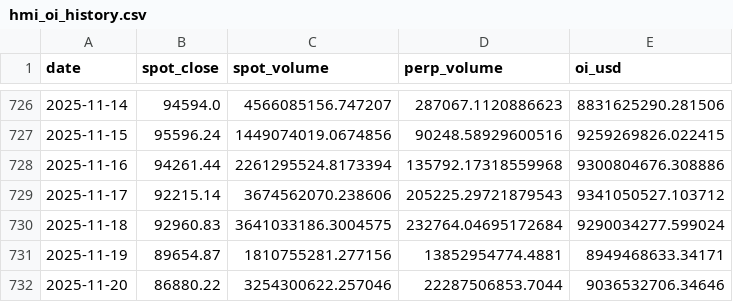
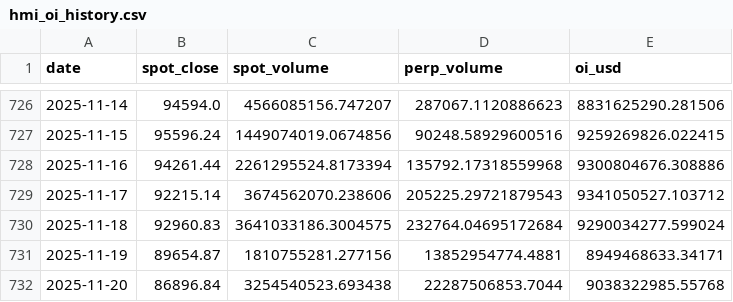
Before and after one commit to RGGG1/bbotpat, a CSV file: data/hmi_oi_history.csv, drawn as a sheet; only a part is shown, gaps mark what is left out.

```diff
--- a/data/hmi_oi_history.csv
+++ b/data/hmi_oi_history.csv
@@ -731,2 +731,2 @@ date,spot_close,spot_volume,perp_volume,oi_usd
 2025-11-19,89654.87,1810755281.277156,13852954774.4881,8949468633.34171
-2025-11-20,86880.22,3254300622.257046,22287506853.7044,9036532706.34646
+2025-11-20,86896.84,3254540523.693438,22287506853.7044,9038322985.55768
```
Also changed, not shown: output/fg2_daily.csv.
